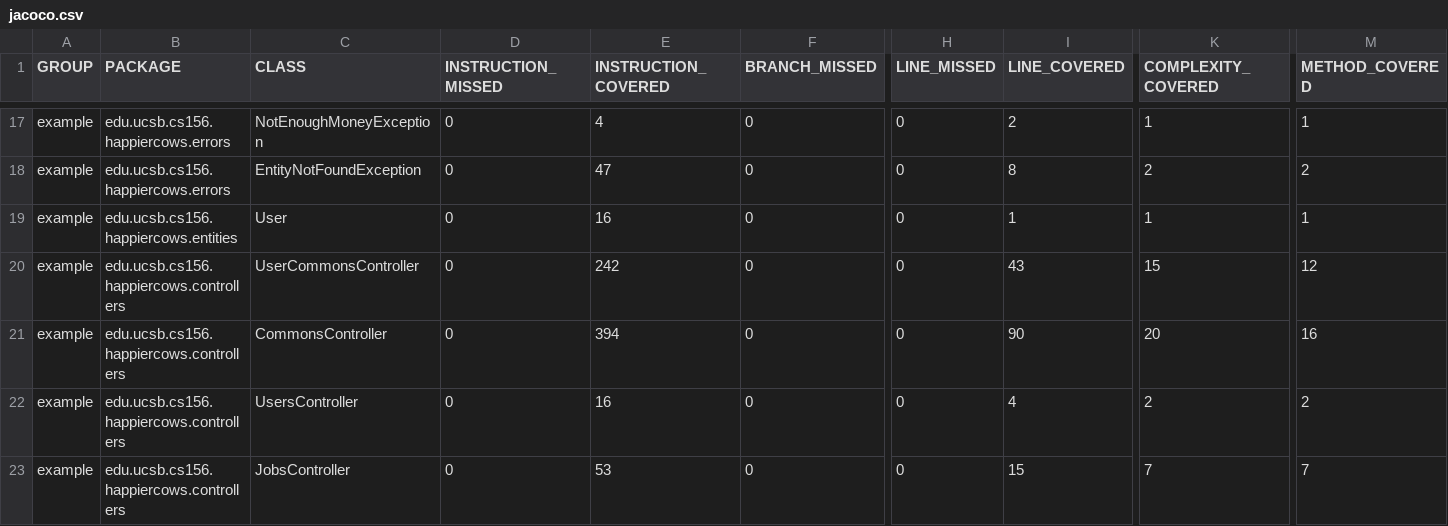
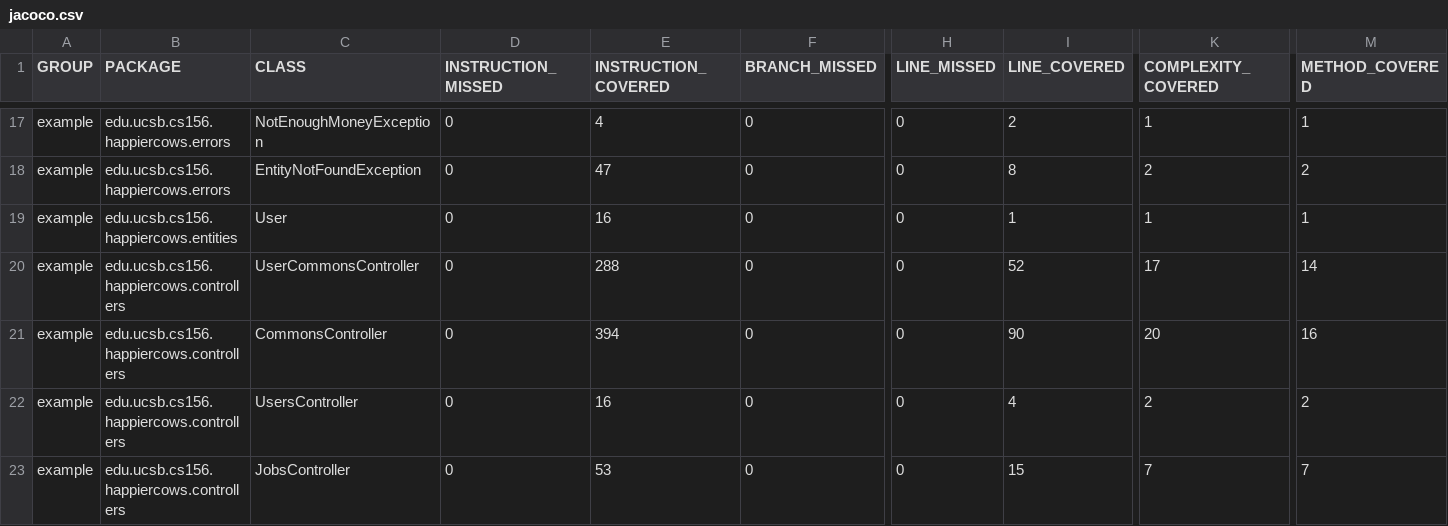
Before and after one commit to ucsb-cs156-s23/proj-happycows-s23-6pm-4, a CSV file: prs/56/jacoco/jacoco.csv, drawn as a sheet; only a part is shown, gaps mark what is left out; the diff names each change by its address in the sheet, - before the commit and + after, or states it on an @@ line.

```diff
--- a/prs/56/jacoco/jacoco.csv
+++ b/prs/56/jacoco/jacoco.csv
-E20 (INSTRUCTION_COVERED): 242
+E20 (INSTRUCTION_COVERED): 288
-I20 (LINE_COVERED): 43
+I20 (LINE_COVERED): 52
-K20 (COMPLEXITY_COVERED): 15
+K20 (COMPLEXITY_COVERED): 17
-M20 (METHOD_COVERED): 12
+M20 (METHOD_COVERED): 14
```
Also changed, not shown: 7 other files.
